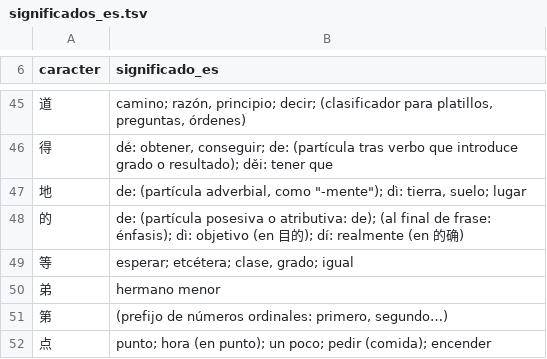
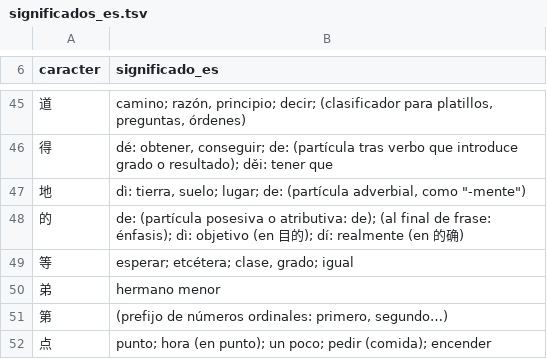
Before and after one commit to AbraKdabra1/hanzi_dojo, a TSV file: herramientas_datos/fuentes/traducciones/significados_es.tsv, drawn as a sheet; only a part is shown, gaps mark what is left out.

```diff
--- a/herramientas_datos/fuentes/traducciones/significados_es.tsv
+++ b/herramientas_datos/fuentes/traducciones/significados_es.tsv
@@ -46,3 +46,3 @@ caracter	significado_es
 得	dé: obtener, conseguir; de: (partícula tras verbo que introduce grado o resultado); děi: tener que
-地	de: (partícula adverbial, como "-mente"); dì: tierra, suelo; lugar
+地	dì: tierra, suelo; lugar; de: (partícula adverbial, como "-mente")
 的	de: (partícula posesiva o atributiva: de); (al final de frase: énfasis); dì: objetivo (en 目的); dí: realmente (en 的确)
```
Also changed, not shown: herramientas_datos/fuentes/traducciones/ejemplos_es.tsv, herramientas_datos/fuentes/traducciones/ejemplos_excluidos.tsv, 11 other files.
